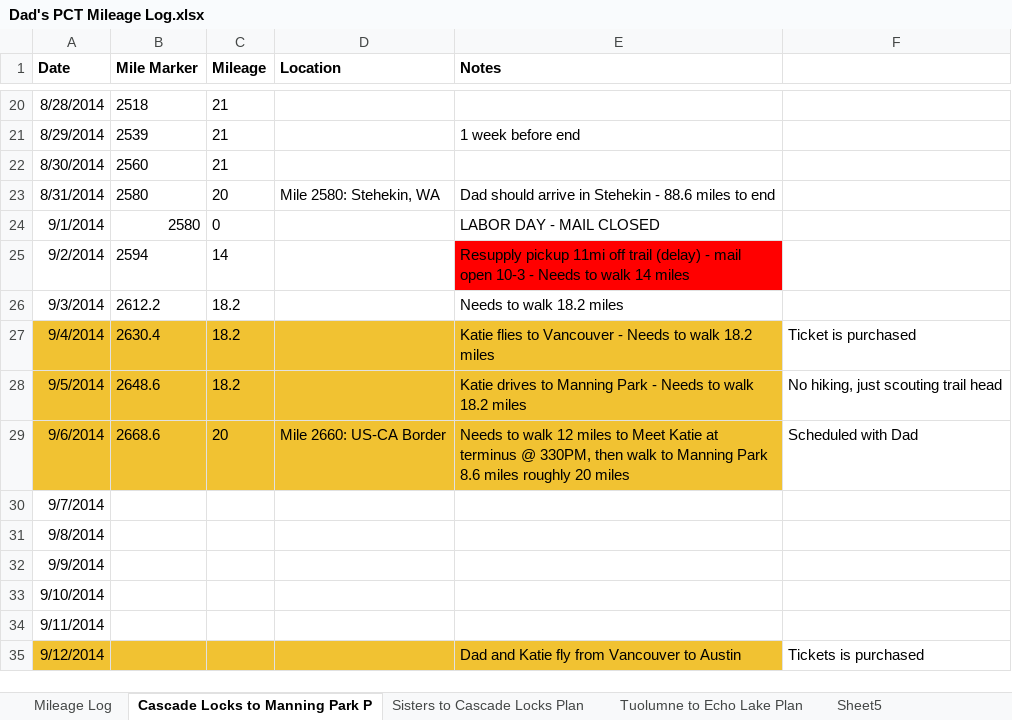
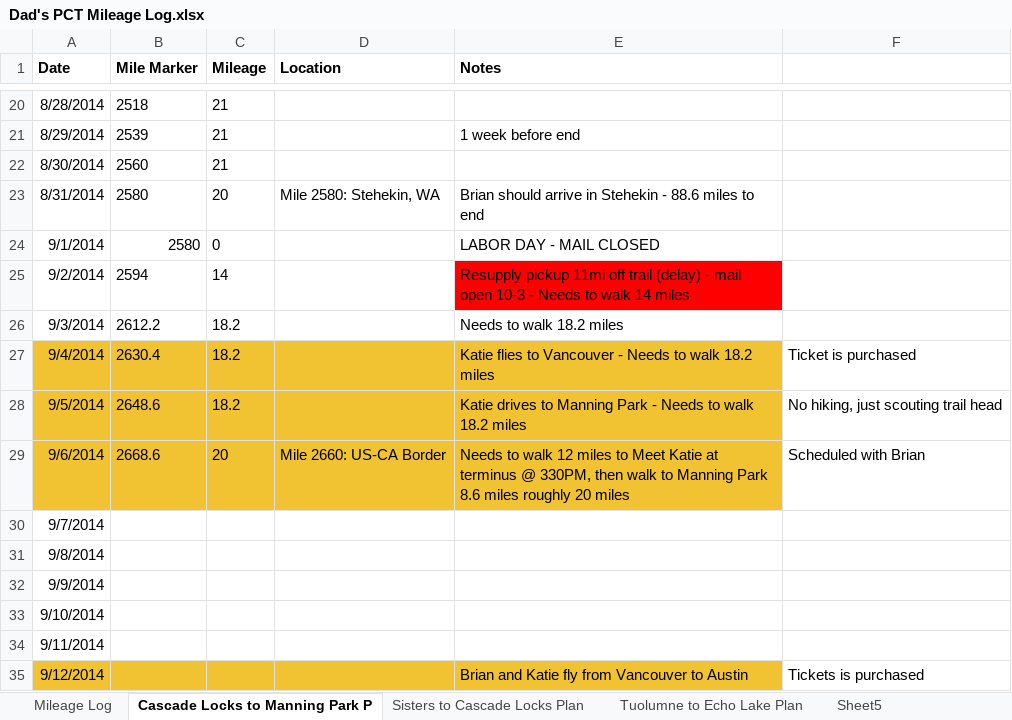
Before and after one commit to justincwatt/pct-search, an Excel workbook: spreadsheet/Dad's PCT Mileage Log.xlsx, sheet Cascade Locks to Manning Park P, drawn as a sheet; only a part is shown, gaps mark what is left out; values as stored, in another font and other column widths than the file's, no borders; charts and pictures not drawn; the diff names each change by its address in the sheet, - before the commit and + after, or states it on an @@ line.

Commit message:
Update Mileage Log notes, and corresponding day-points.js

```diff
--- a/spreadsheet/Dad's PCT Mileage Log.xlsx (sheet Cascade Locks to Manning Park P)
+++ b/spreadsheet/Dad's PCT Mileage Log.xlsx (sheet Cascade Locks to Manning Park P)
-E23 (Notes): Dad should arrive…
+E23 (Notes): Brian should arrive…
-F29: Scheduled with Dad
+F29: Scheduled with Brian
-E35 (Notes): Dad and Katie fly from Vancouver to Austin
+E35 (Notes): Brian and Katie fly from Vancouver to Austin
```
Also changed, not shown: sheet Mileage Log, sheet Sisters to Cascade Locks Plan, sheet Tuolumne to Echo Lake Plan, 1 other file.
